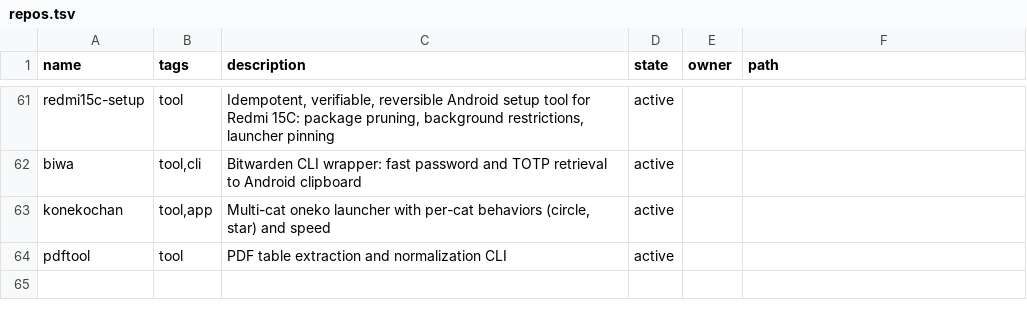
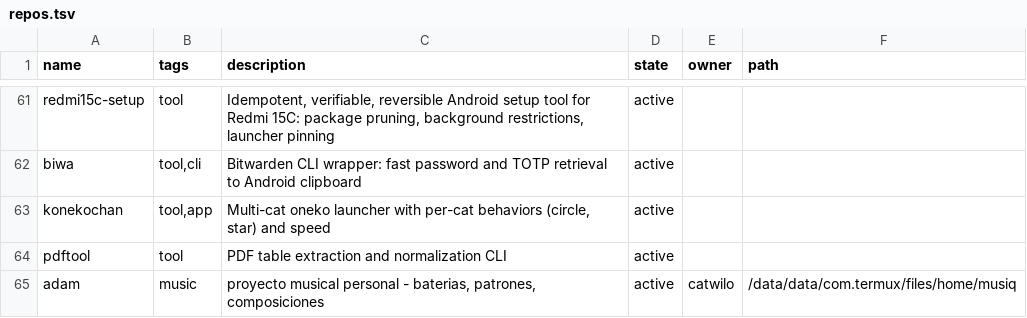
Before and after one commit to catwilo/ut, a TSV file: repos.tsv, drawn as a sheet; only a part is shown, gaps mark what is left out; the diff names each change by its address in the sheet, - before the commit and + after, or states it on an @@ line.

Commit message:
chore(ut): register adam

```diff
--- a/repos.tsv
+++ b/repos.tsv
+row 65: adam | music | proyecto musical personal - baterias, patrones, composiciones | active | catwilo | /data/data/com.termux/files/home/musiq
```
